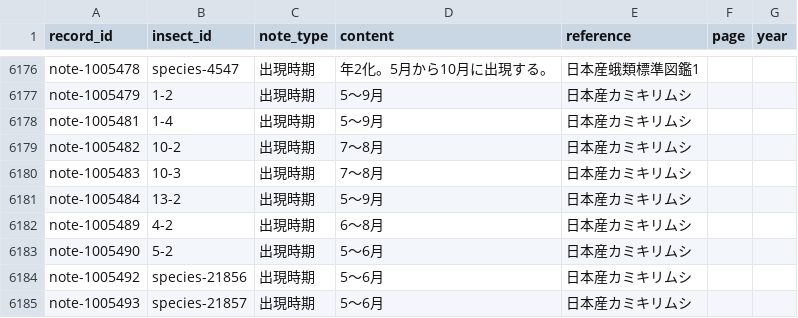
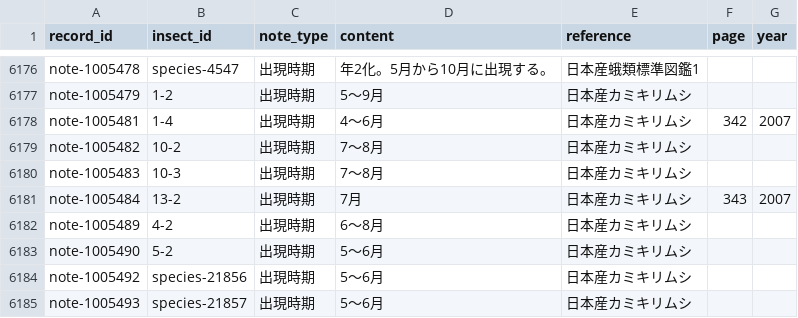
Before and after one commit to orau98/orau98.github.io, a CSV file: normalized_data/general_notes.csv, drawn as a sheet; only a part is shown, gaps mark what is left out.

Commit message:
Verify additional host plant records and correct longhorn subspecies evidence
Add eleven host and oviposition evidence rows from checked Japanese publications, remove four unsupported subspecies assignments, and correct three entries. Record printed pages, observation details, and unresolved source conflicts.

```diff
--- a/normalized_data/general_notes.csv
+++ b/normalized_data/general_notes.csv
@@ -6177,6 +6177,6 @@ note-1005478,species-4547,出現時期,年2化。5月から10月に出現する
 note-1005479,1-2,出現時期,5〜9月,日本産カミキリムシ,,
-note-1005481,1-4,出現時期,5〜9月,日本産カミキリムシ,,
+note-1005481,1-4,出現時期,4〜6月,日本産カミキリムシ,342,2007
 note-1005482,10-2,出現時期,7〜8月,日本産カミキリムシ,,
 note-1005483,10-3,出現時期,7〜8月,日本産カミキリムシ,,
-note-1005484,13-2,出現時期,5〜9月,日本産カミキリムシ,,
+note-1005484,13-2,出現時期,7月,日本産カミキリムシ,343,2007
 note-1005489,4-2,出現時期,6〜8月,日本産カミキリムシ,,
```
Also changed, not shown: public/general_notes.csv, 4 other files.
